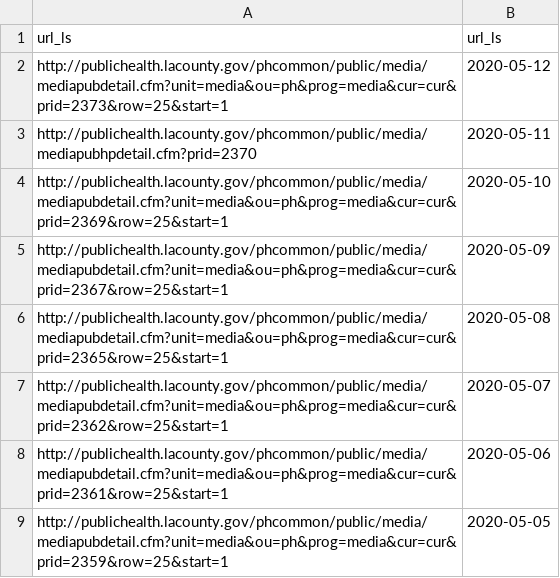
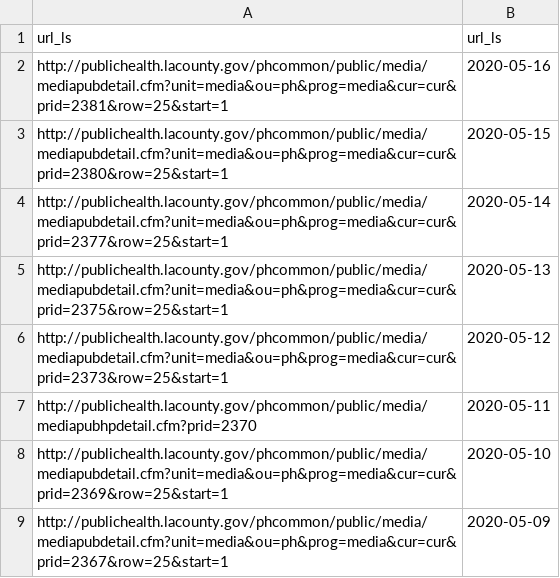
Before and after one commit to je12345/covid, a CSV file: input_files/url_list.csv, drawn as a sheet; only a part is shown; the shorter side is filled out with more unchanged rows; the diff names each change by its address in the sheet, - before the commit and + after, or states it on an @@ line.

```diff
--- a/input_files/url_list.csv
+++ b/input_files/url_list.csv
+row 2: http://publichealth.lacounty.gov/phcommon/public/media/mediapubdetail.cfm?unit=media&ou=ph&prog=media&cur=cur&prid=2381&row=25&start=1 | 2020-05-16
+row 3: http://publichealth.lacounty.gov/phcommon/public/media/mediapubdetail.cfm?unit=media&ou=ph&prog=media&cur=cur&prid=2380&row=25&start=1 | 2020-05-15
+row 4: http://publichealth.lacounty.gov/phcommon/public/media/mediapubdetail.cfm?unit=media&ou=ph&prog=media&cur=cur&prid=2377&row=25&start=1 | 2020-05-14
+row 5: http://publichealth.lacounty.gov/phcommon/public/media/mediapubdetail.cfm?unit=media&ou=ph&prog=media&cur=cur&prid=2375&row=25&start=1 | 2020-05-13
```
Also changed, not shown: output_files/covid_final_earliest.csv, output_files/covid_final_hospital.csv, 9 other files.
